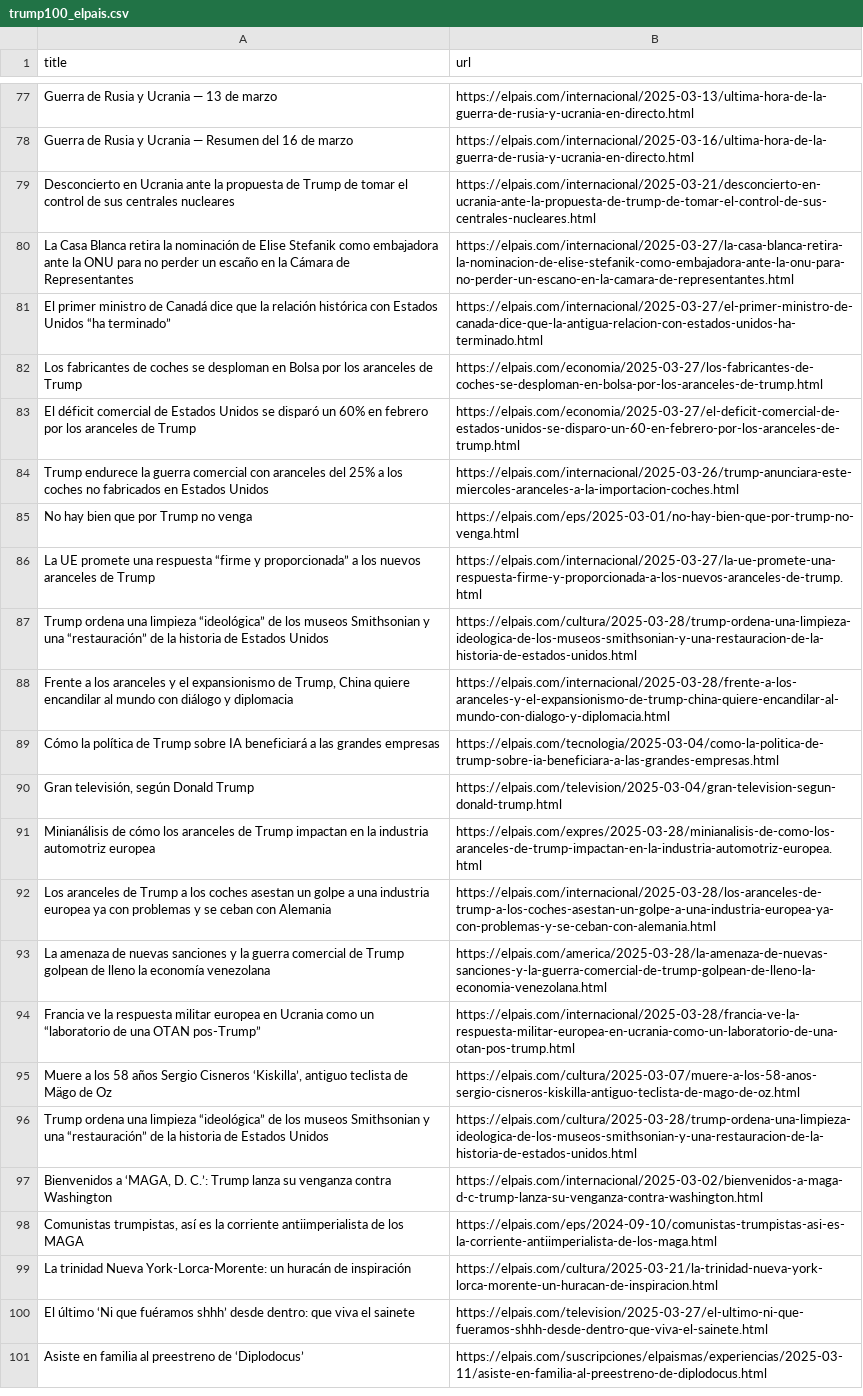
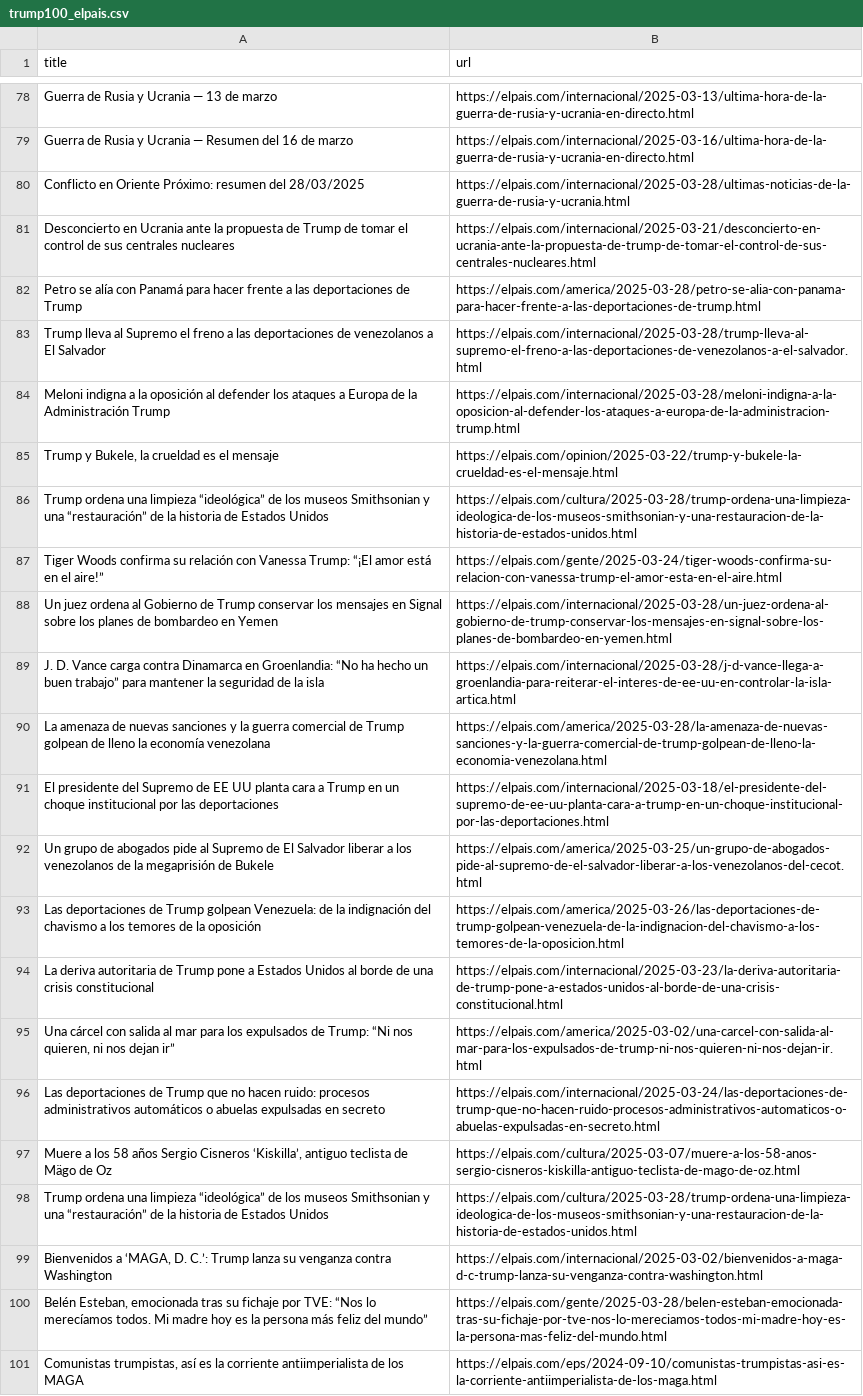
Before and after one commit to Carlos-Sibaja/Lab2, a CSV file: trump100_elpais.csv, drawn as a sheet; only a part is shown, gaps mark what is left out; removed rows and columns are numbered as before the commit, all else as after; the diff covers the shown part only; the diff names each change by its address in the sheet, - before the commit and + after, or states it on an @@ line.

```diff
--- a/trump100_elpais.csv
+++ b/trump100_elpais.csv
+row 80: Conflicto en Oriente Próximo: resumen del 28/03/2025 | https://elpais.com/internacional/2025-03-28/ultimas-noticias-de-la-guerra-de-rusia-y-ucrania.html
-row 80: La Casa Blanca retira la nominación de Elise Stefanik como embajadora ante la ONU para no perder un escaño en la Cámara de Representantes | https://elpais.com/internacional/2025-03-27/la-casa-blanca-retira-la-nominacion-de-elise-stefanik-como-embajadora-ante-la-onu-para-no-perder-un-escano-en-la-camara-de-representantes.html
-row 81: El primer ministro de Canadá dice que la relación histórica con Estados Unidos “ha terminado” | https://elpais.com/internacional/2025-03-27/el-primer-ministro-de-canada-dice-que-la-antigua-relacion-con-estados-unidos-ha-terminado.html
-row 82: Los fabricantes de coches se desploman en Bolsa por los aranceles de Trump | https://elpais.com/economia/2025-03-27/los-fabricantes-de-coches-se-desploman-en-bolsa-por-los-aranceles-de-trump.html
-row 83: El déficit comercial de Estados Unidos se disparó un 60% en febrero por los aranceles de Trump | https://elpais.com/economia/2025-03-27/el-deficit-comercial-de-estados-unidos-se-disparo-un-60-en-febrero-por-los-aranceles-de-trump.html
-row 84: Trump endurece la guerra comercial con aranceles del 25% a los coches no fabricados en Estados Unidos | https://elpais.com/internacional/2025-03-26/trump-anunciara-este-miercoles-aranceles-a-la-importacion-coches.html
-row 85: No hay bien que por Trump no venga | https://elpais.com/eps/2025-03-01/no-hay-bien-que-por-trump-no-venga.html
+row 82: Petro se alía con Panamá para hacer frente a las deportaciones de Trump | https://elpais.com/america/2025-03-28/petro-se-alia-con-panama-para-hacer-frente-a-las-deportaciones-de-trump.html
-A83 (title): La UE promete una respuesta “firme y proporcionada” a los nuevos aranceles de Trump
+A83 (title): Trump lleva al Supremo el freno a las deportaciones de venezolanos a El Salvador
-B83 (url): https://elpais.com/internacional/2025-03-27/la-ue-promete-una-respuesta-firme-y-proporcionada-a-los-nuevos-aranceles-de-trump.html
+B83 (url): https://elpais.com/internacional/2025-03-28/trump-lleva-al-supremo-el-freno-a-las-deportaciones-de-venezolanos-a-el-salvador.html
+row 84: Meloni indigna a la oposición al defender los ataques a Europa de la Administración Trump | https://elpais.com/internacional/2025-03-28/meloni-indigna-a-la-oposicion-al-defender-los-ataques-a-europa-de-la-administracion-trump.html
+row 85: Trump y Bukele, la crueldad es el mensaje | https://elpais.com/opinion/2025-03-22/trump-y-bukele-la-crueldad-es-el-mensaje.html
-row 88: Frente a los aranceles y el expansionismo de Trump, China quiere encandilar al mundo con diálogo y diplomacia | https://elpais.com/internacional/2025-03-28/frente-a-los-aranceles-y-el-expansionismo-de-trump-china-quiere-encandilar-al-mundo-con-dialogo-y-diplomacia.html
-row 89: Cómo la política de Trump sobre IA beneficiará a las grandes empresas | https://elpais.com/tecnologia/2025-03-04/como-la-politica-de-trump-sobre-ia-beneficiara-a-las-grandes-empresas.html
-row 90: Gran televisión, según Donald Trump | https://elpais.com/television/2025-03-04/gran-television-segun-donald-trump.html
-row 91: Minianálisis de cómo los aranceles de Trump impactan en la industria automotriz europea | https://elpais.com/expres/2025-03-28/minianalisis-de-como-los-aranceles-de-trump-impactan-en-la-industria-automotriz-europea.html
-row 92: Los aranceles de Trump a los coches asestan un golpe a una industria europea ya con problemas y se ceban con Alemania | https://elpais.com/internacional/2025-03-28/los-aranceles-de-trump-a-los-coches-asestan-un-golpe-a-una-industria-europea-ya-con-problemas-y-se-ceban-con-alemania.html
+row 87: Tiger Woods confirma su relación con Vanessa Trump: “¡El amor está en el aire!” | https://elpais.com/gente/2025-03-24/tiger-woods-confirma-su-relacion-con-vanessa-trump-el-amor-esta-en-el-aire.html
+row 88: Un juez ordena al Gobierno de Trump conservar los mensajes en Signal sobre los planes de bombardeo en Yemen | https://elpais.com/internacional/2025-03-28/un-juez-ordena-al-gobierno-de-trump-conservar-los-mensajes-en-signal-sobre-los-planes-de-bombardeo-en-yemen.html
+row 89: J. D. Vance carga contra Dinamarca en Groenlandia: “No ha hecho un buen trabajo” para mantener la seguridad de la isla | https://elpais.com/internacional/2025-03-28/j-d-vance-llega-a-groenlandia-para-reiterar-el-interes-de-ee-uu-en-controlar-la-isla-artica.html
+row 91: El presidente del Supremo de EE UU planta cara a Trump en un choque institucional por las deportaciones | https://elpais.com/internacional/2025-03-18/el-presidente-del-supremo-de-ee-uu-planta-cara-a-trump-en-un-choque-institucional-por-las-deportaciones.html
+row 92: Un grupo de abogados pide al Supremo de El Salvador liberar a los venezolanos de la megaprisión de Bukele | https://elpais.com/america/2025-03-25/un-grupo-de-abogados-pide-al-supremo-de-el-salvador-liberar-a-los-venezolanos-del-cecot.html
+row 93: Las deportaciones de Trump golpean Venezuela: de la indignación del chavismo a los temores de la oposición | https://elpais.com/america/2025-03-26/las-deportaciones-de-trump-golpean-venezuela-de-la-indignacion-del-chavismo-a-los-temores-de-la-oposicion.html
-A94 (title): Francia ve la respuesta militar europea en Ucrania como un “laboratorio de una OTAN pos-Trump”
+A94 (title): La deriva autoritaria de Trump pone a Estados Unidos al borde de una crisis constitucional
-B94 (url): https://elpais.com/internacional/2025-03-28/francia-ve-la-respuesta-militar-europea-en-ucrania-como-un-laboratorio-de-una-otan-pos-trump.html
+B94 (url): https://elpais.com/internacional/2025-03-23/la-deriva-autoritaria-de-trump-pone-a-estados-unidos-al-borde-de-una-crisis-constitucional.html
+row 95: Una cárcel con salida al mar para los expulsados de Trump: “Ni nos quieren, ni nos dejan ir” | https://elpais.com/america/2025-03-02/una-carcel-con-salida-al-mar-para-los-expulsados-de-trump-ni-nos-quieren-ni-nos-dejan-ir.html
+row 96: Las deportaciones de Trump que no hacen ruido: procesos administrativos automáticos o abuelas expulsadas en secreto | https://elpais.com/internacional/2025-03-24/las-deportaciones-de-trump-que-no-hacen-ruido-procesos-administrativos-automaticos-o-abuelas-expulsadas-en-secreto.html
+row 100: Belén Esteban, emocionada tras su fichaje por TVE: “Nos lo merecíamos todos. Mi madre hoy es la persona más feliz del mundo” | https://elpais.com/gente/2025-03-28/belen-esteban-emocionada-tras-su-fichaje-por-tve-nos-lo-mereciamos-todos-mi-madre-hoy-es-la-persona-mas-feliz-del-mundo.html
-row 99: La trinidad Nueva York-Lorca-Morente: un huracán de inspiración | https://elpais.com/cultura/2025-03-21/la-trinidad-nueva-york-lorca-morente-un-huracan-de-inspiracion.html
-row 100: El último ‘Ni que fuéramos shhh’ desde dentro: que viva el sainete | https://elpais.com/television/2025-03-27/el-ultimo-ni-que-fueramos-shhh-desde-dentro-que-viva-el-sainete.html
-row 101: Asiste en familia al preestreno de ‘Diplodocus’ | https://elpais.com/suscripciones/elpaismas/experiencias/2025-03-11/asiste-en-familia-al-preestreno-de-diplodocus.html
```
Also changed, not shown: 23 added rows, 22 removed rows, 5 moved rows and 2 edited cells elsewhere in this file, trump100_elpais_with_text.csv, trump_analyzed.csv, 6 other files.
